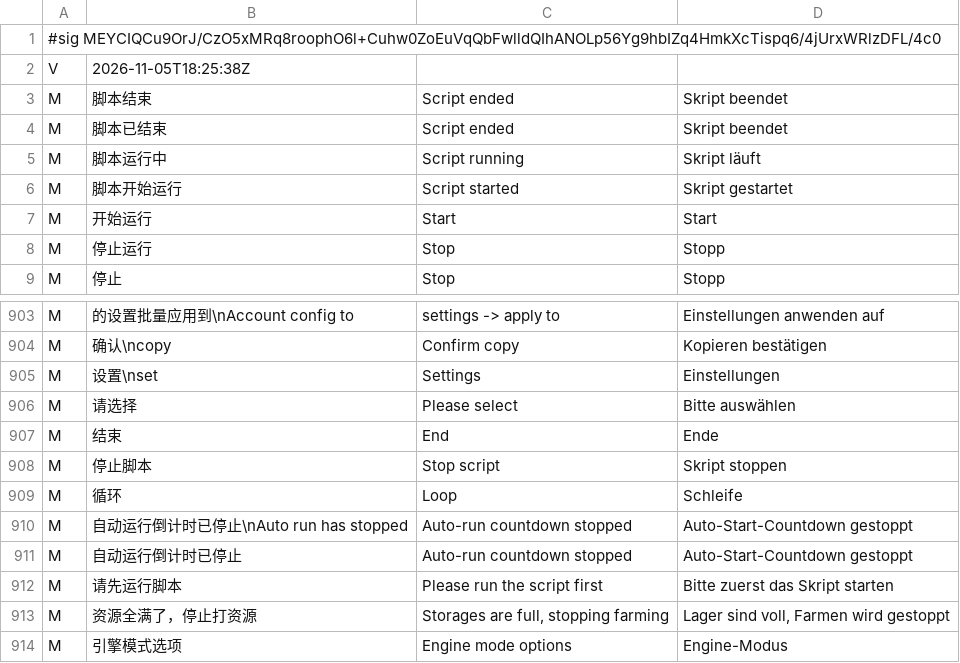
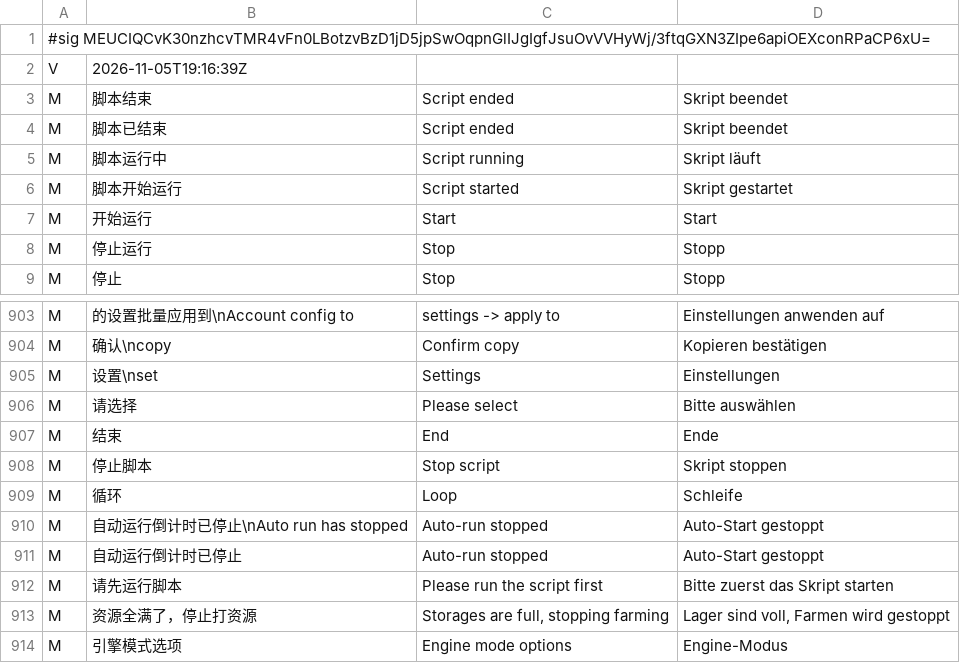
Before and after one commit to tunaii/cnbot-translations, a TSV file: translations.tsv, drawn as a sheet; only a part is shown, gaps mark what is left out.

Commit message:
Update translations (2026-11-05)

```diff
--- a/translations.tsv
+++ b/translations.tsv
@@ -1,3 +1,3 @@
-#sig MEYCIQCu9OrJ/CzO5xMRq8roophO6l+Cuhw0ZoEuVqQbFwlldQIhANOLp56Yg9hbIZq4HmkXcTispq6/4jUrxWRlzDFL/4c0
-V	2026-11-05T18:25:38Z
+#sig MEUCIQCvK30nzhcvTMR4vFn0LBotzvBzD1jD5jpSwOqpnGlIJgIgfJsuOvVVHyWj/3ftqGXN3ZIpe6apiOEXconRPaCP6xU=
+V	2026-11-05T19:16:39Z
 M	脚本结束	Script ended	Skript beendet
@@ -909,4 +909,4 @@ M	停止脚本	Stop script	Skript stoppen
 M	循环	Loop	Schleife
-M	自动运行倒计时已停止\nAuto run has stopped	Auto-run countdown stopped	Auto-Start-Countdown gestoppt
-M	自动运行倒计时已停止	Auto-run countdown stopped	Auto-Start-Countdown gestoppt
+M	自动运行倒计时已停止\nAuto run has stopped	Auto-run stopped	Auto-Start gestoppt
+M	自动运行倒计时已停止	Auto-run stopped	Auto-Start gestoppt
 M	请先运行脚本	Please run the script first	Bitte zuerst das Skript starten
```
